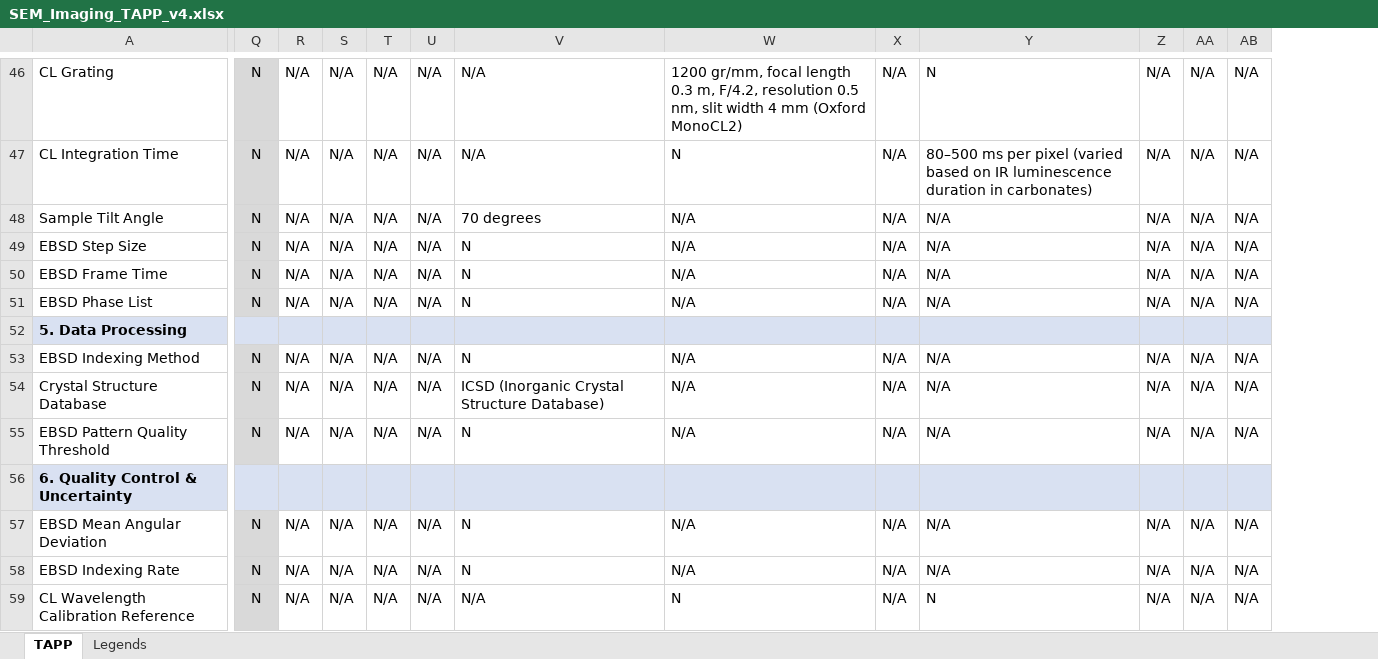
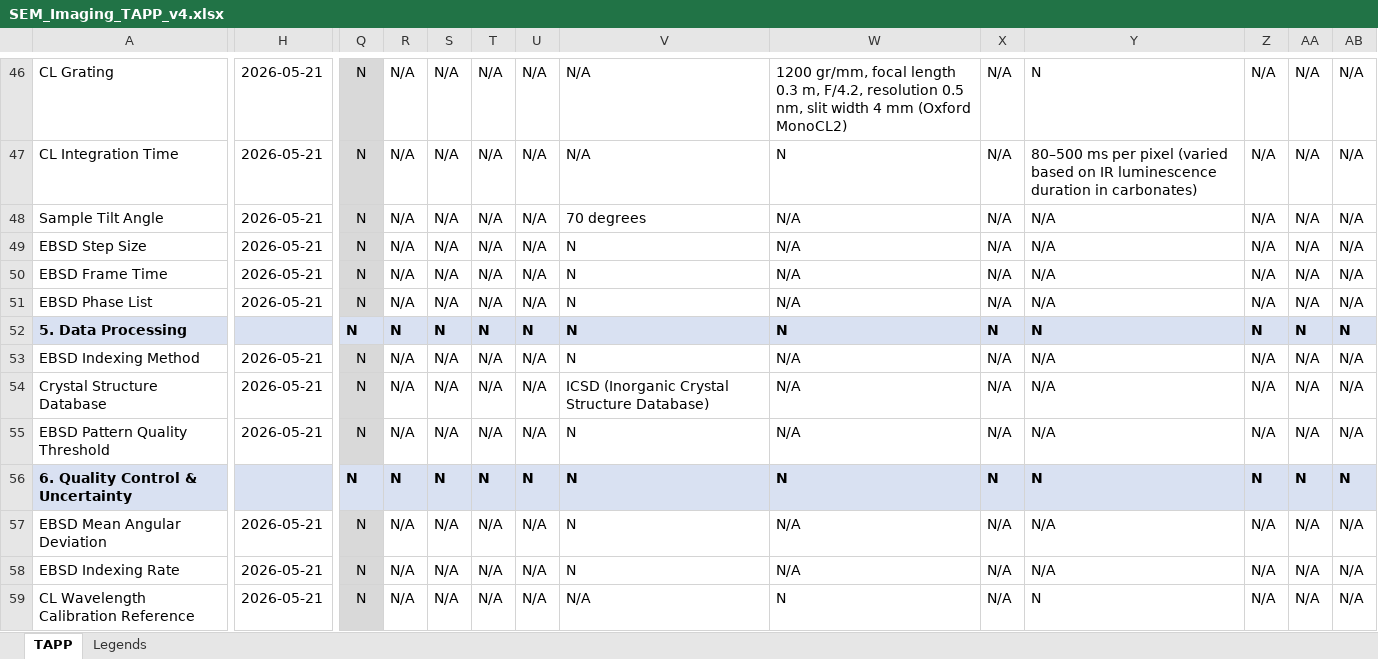
Before and after one commit to amds-ldeo/geochemBuildingBlocks, an Excel workbook: docs/SEM_Imaging_TAPP_v4.xlsx, sheet TAPP, drawn as a sheet; only a part is shown, gaps mark what is left out; values as stored, in another font and other column widths than the file's, no borders; conditional formats not drawn; the diff covers the shown part only; the diff names each change by its address in the sheet, - before the commit and + after, or states it on an @@ line.

```diff
--- a/docs/SEM_Imaging_TAPP_v4.xlsx (sheet TAPP)
+++ b/docs/SEM_Imaging_TAPP_v4.xlsx (sheet TAPP)
@@ column H unhidden, rows 46-59: 2026-05-21 | 2026-05-21 | 2026-05-21 | 2026-05-21 | 2026-05-21 | 2026-05-21 |  | 2026-05-21 | 2026-05-21 | 2026-05-21 |  | 2026-05-21 | 2026-05-21 | 2026-05-21 @@
-Q52: (empty)
+Q52: N
-R52: (empty)
+R52: N
-S52: (empty)
+S52: N
-T52: (empty)
+T52: N
-U52: (empty)
+U52: N
-V52: (empty)
+V52: N
-W52: (empty)
+W52: N
-X52: (empty)
+X52: N
-Y52: (empty)
+Y52: N
-Z52: (empty)
+Z52: N
-AA52: (empty)
+AA52: N
-AB52: (empty)
+AB52: N
-Q56: (empty)
+Q56: N
-R56: (empty)
+R56: N
-S56: (empty)
+S56: N
-T56: (empty)
+T56: N
-U56: (empty)
+U56: N
-V56: (empty)
+V56: N
-W56: (empty)
+W56: N
-X56: (empty)
+X56: N
-Y56: (empty)
+Y56: N
-Z56: (empty)
+Z56: N
-AA56: (empty)
+AA56: N
-AB56: (empty)
+AB56: N
```
Also changed, not shown: 192 edited cells and cell formats elsewhere in this sheet, docs/SEM_FIBSEM_TAPP_v4.xlsx, docs/TEM_TAPP_v7.xlsx, 13 other files.
